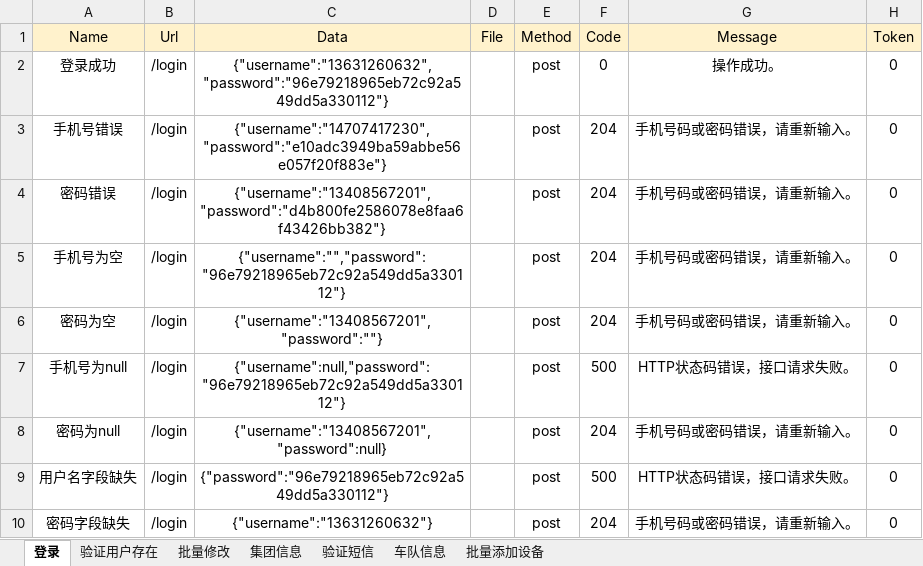
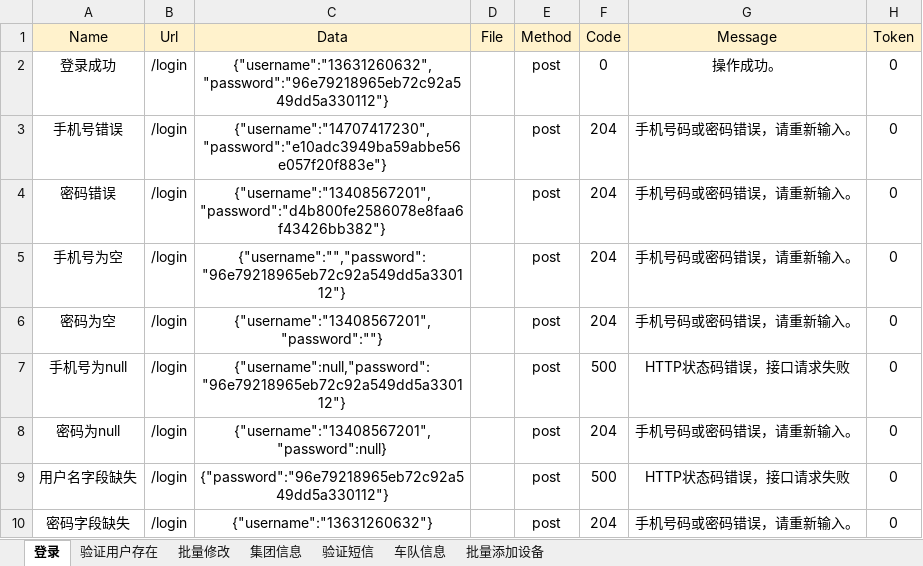
Before and after one commit to huangshayang/JavaHttpApiTest, an Excel workbook: src/main/java/com/hsy/case/test_case.xlsx, sheet 登录, drawn as a sheet; values as stored, in another font and other column widths than the file's, no borders; the diff names each change by its address in the sheet, - before the commit and + after, or states it on an @@ line.

```diff
--- a/src/main/java/com/hsy/case/test_case.xlsx (sheet 登录)
+++ b/src/main/java/com/hsy/case/test_case.xlsx (sheet 登录)
-G7 (Message): HTTP状态码错误，接口请求失败。
+G7 (Message): HTTP状态码错误，接口请求失败
-G9 (Message): HTTP状态码错误，接口请求失败。
+G9 (Message): HTTP状态码错误，接口请求失败
```
Also changed, not shown: 13 other files.
